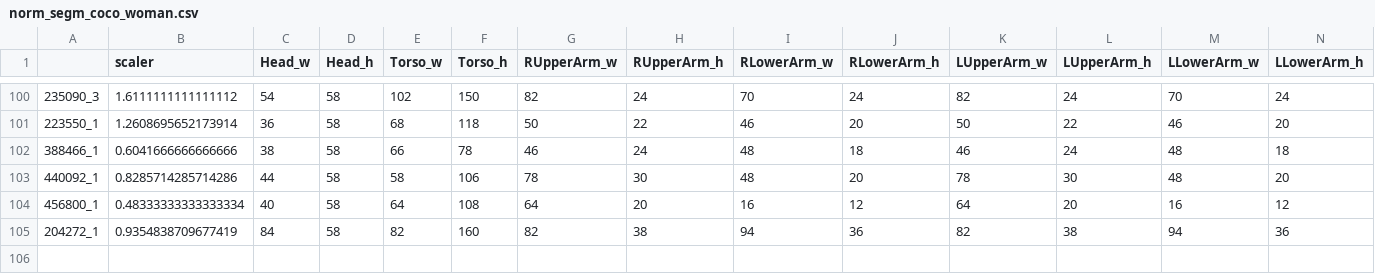
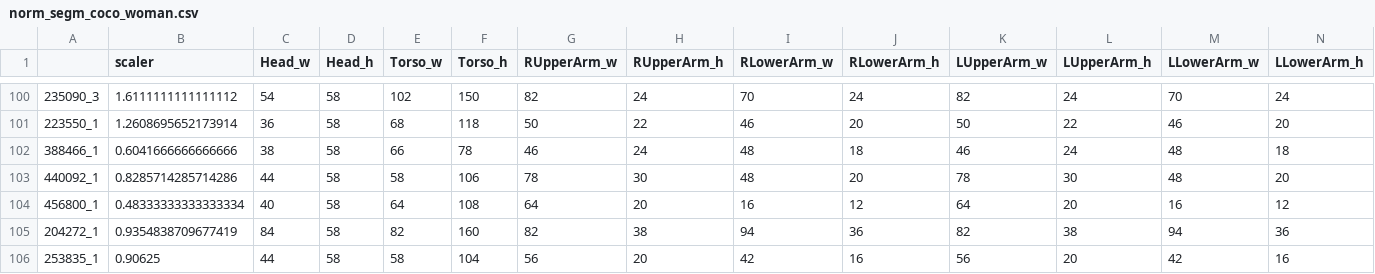
Before and after one commit to tintinrevient/joints-data, a CSV file: output/norm_segm_coco_woman.csv, drawn as a sheet; only a part is shown, gaps mark what is left out; rows hold the shown columns only; the diff names each change by its address in the sheet, - before the commit and + after, or states it on an @@ line.

```diff
--- a/output/norm_segm_coco_woman.csv
+++ b/output/norm_segm_coco_woman.csv
+row 106: 253835_1 | 0.90625 | 44 | 58 | 58 | 104 | 56 | 20 | 42 | 16 | 56 | 20 | 42 | 16
```
Also changed, not shown: 10 other files.
